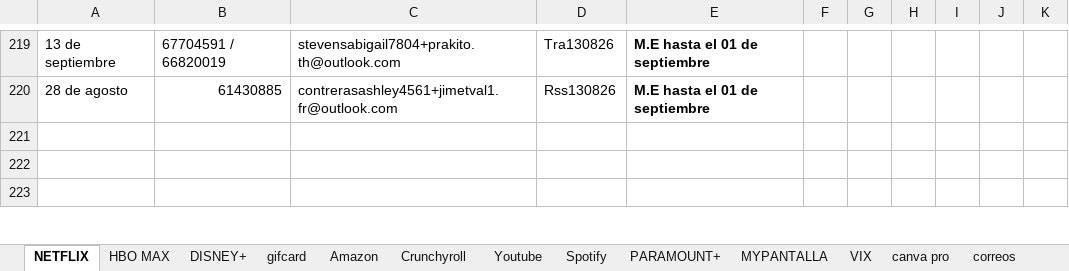
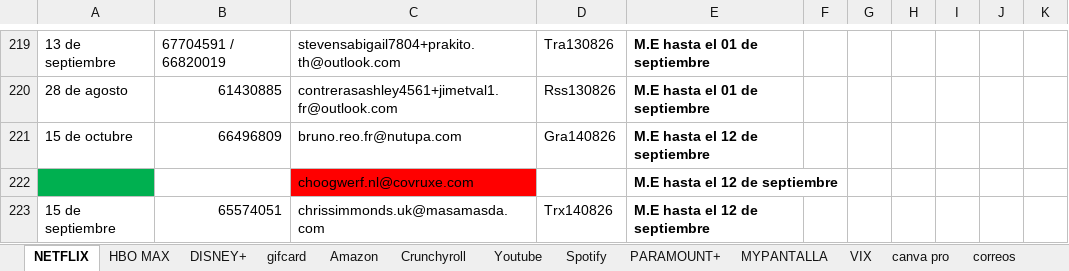
Before and after one commit to andresperea4215-beep/netflix-server, an Excel workbook: clientes.xlsx, sheet NETFLIX, drawn as a sheet; only a part is shown, gaps mark what is left out; values as stored, in another font and other column widths than the file's, no borders; charts and pictures not drawn; the diff covers the shown part only; the diff names each change by its address in the sheet, - before the commit and + after, or states it on an @@ line.

```diff
--- a/clientes.xlsx (sheet NETFLIX)
+++ b/clientes.xlsx (sheet NETFLIX)
-row 221: (empty)
+row 221: 15 de octubre | 66496809 | bruno.reo.fr@nutupa.com | Gra140826 | M.E hasta el 12 de septiembre
-A222 fill: none
+A222 fill: #00B050
-row 222: (empty)
+row 222:  |  | choogwerf.nl@covruxe.com |  | M.E hasta el 12 de septiembre
-C222 fill: none
+C222 fill: #FF0000
-row 223: (empty)
+row 223: 15 de septiembre | 65574051 | chrissimmonds.uk@masamasda.com | Trx140826 | M.E hasta el 12 de septiembre
```
Also changed, not shown: 22 edited cells and cell formats elsewhere in this sheet, sheet Spotify, sheet DISNEY+, sheet Amazon, sheet HBO MAX, sheet Youtube, charts or pictures.
